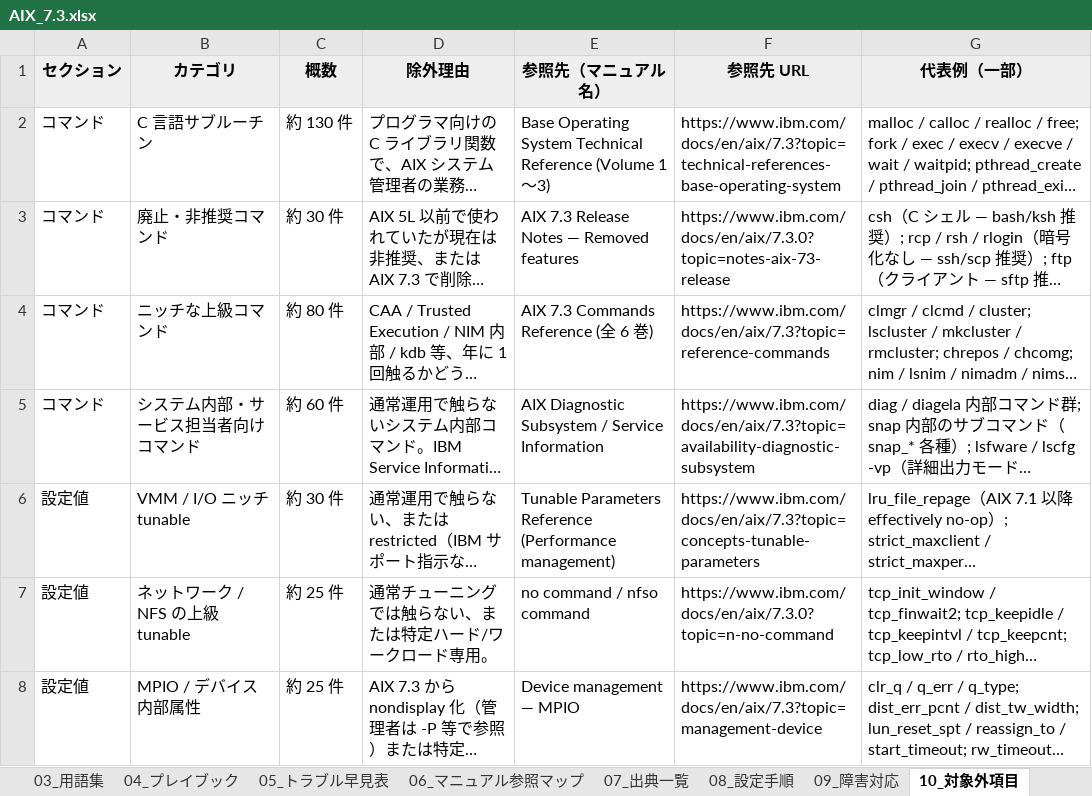
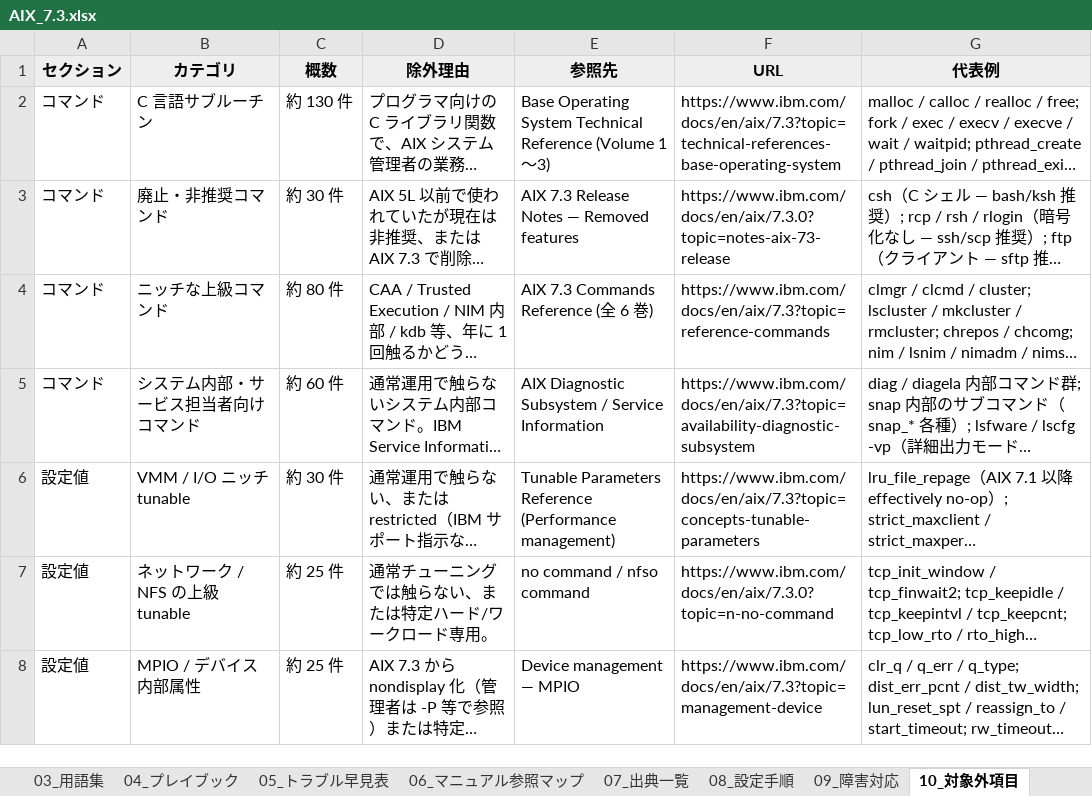
Before and after one commit to ai-crafted-portfolio/ai-crafted-portfolio.github.io, an Excel workbook: docs/products/files/AIX_7.3.xlsx, sheet 10_対象外項目, drawn as a sheet; only a part is shown; long unchanged cells end in …; values as stored, in another font and other column widths than the file's, no borders; the diff names each change by its address in the sheet, - before the commit and + after, or states it on an @@ line.

```diff
--- a/docs/products/files/AIX_7.3.xlsx (sheet 10_対象外項目)
+++ b/docs/products/files/AIX_7.3.xlsx (sheet 10_対象外項目)
-E1: 参照先（マニュアル名）
+E1: 参照先
-F1: 参照先 URL
+F1: URL
-G1: 代表例（一部）
+G1: 代表例
```
Also changed, not shown: sheet 00_概要, sheet 05_トラブル早見表, sheet 02_設定値_tunable, other sheet tabs, 13 other files.
